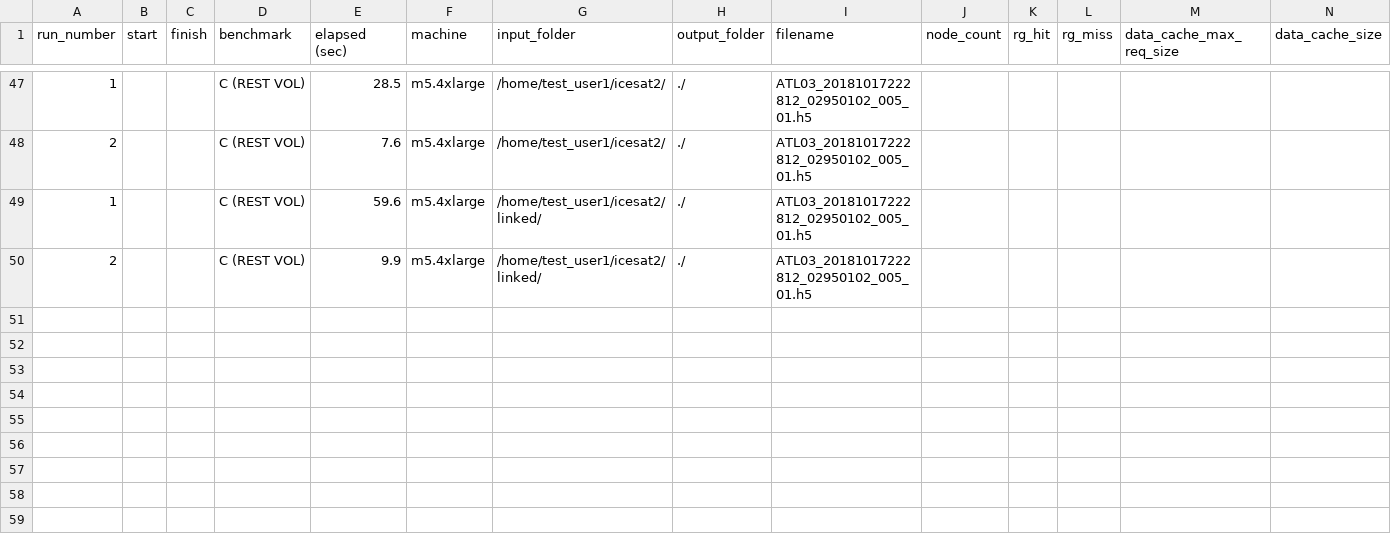
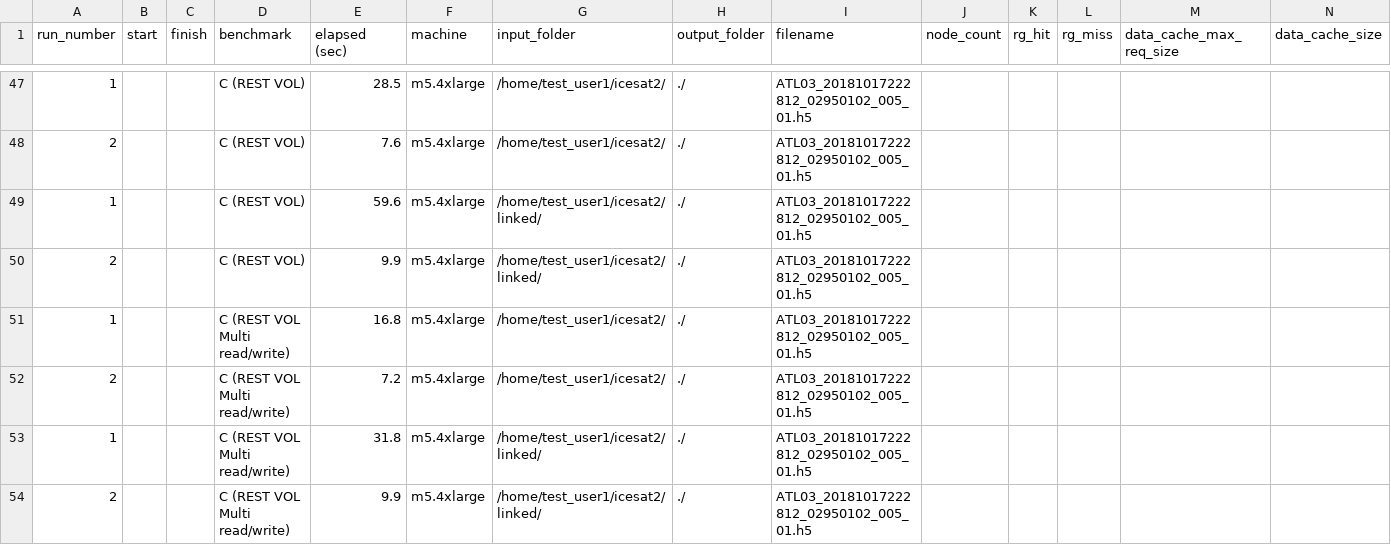
Before and after one commit to HDFGroup/nasa_cloud, a CSV file: benchmarks/select_time.csv, drawn as a sheet; only a part is shown, gaps mark what is left out; rows hold the shown columns only; the diff names each change by its address in the sheet, - before the commit and + after, or states it on an @@ line.

Commit message:
Add select times with REST VOL Read/Write multi

```diff
--- a/benchmarks/select_time.csv
+++ b/benchmarks/select_time.csv
+row 51: 1 |  |  | C (REST VOL Multi read/write) | 16.8 | m5.4xlarge | /home/test_user1/icesat2/ | ./ | ATL03_20181017222812_02950102_005_01.h5
+row 52: 2 |  |  | C (REST VOL Multi read/write) | 7.2 | m5.4xlarge | /home/test_user1/icesat2/ | ./ | ATL03_20181017222812_02950102_005_01.h5
+row 53: 1 |  |  | C (REST VOL Multi read/write) | 31.8 | m5.4xlarge | /home/test_user1/icesat2/linked/ | ./ | ATL03_20181017222812_02950102_005_01.h5
+row 54: 2 |  |  | C (REST VOL Multi read/write) | 9.9 | m5.4xlarge | /home/test_user1/icesat2/linked/ | ./ | ATL03_20181017222812_02950102_005_01.h5
```
